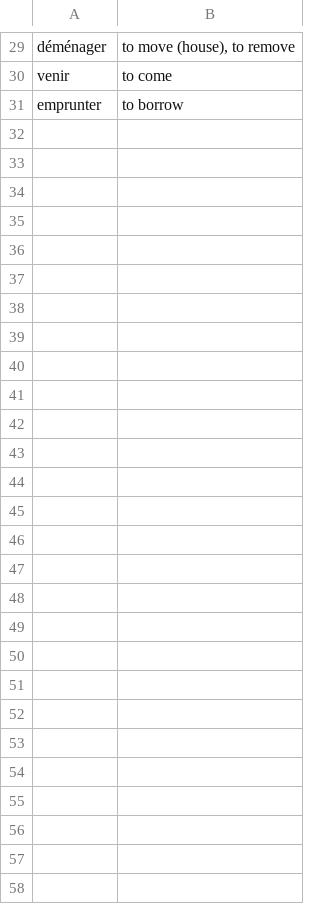
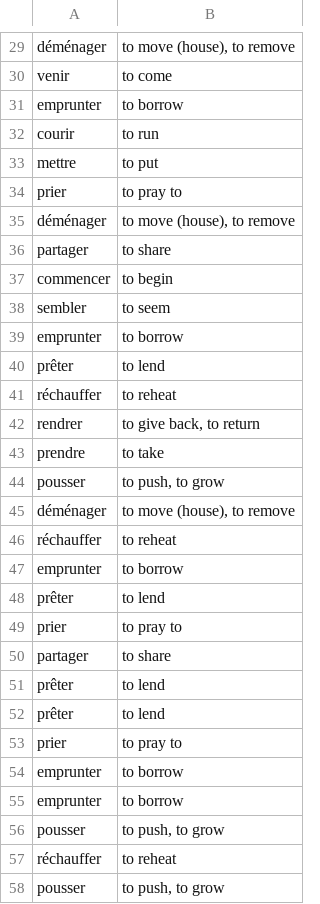
Before and after one commit to alexedmon1/french-flashcards, a CSV file: missed.csv, drawn as a sheet; only a part is shown, gaps mark what is left out.

```diff
--- a/missed.csv
+++ b/missed.csv
@@ -31 +31,28 @@ venir,to come
 emprunter,to borrow
+courir,to run
+mettre,to put
+prier,to pray to
+déménager,"to move (house), to remove"
+partager,to share
+commencer,to begin
+sembler,to seem
+emprunter,to borrow
+prêter,to lend
+réchauffer,to reheat
+rendrer,"to give back, to return"
+prendre,to take
+pousser,"to push, to grow"
+déménager,"to move (house), to remove"
+réchauffer,to reheat
+emprunter,to borrow
+prêter,to lend
+prier,to pray to
+partager,to share
+prêter,to lend
+prêter,to lend
+prier,to pray to
+emprunter,to borrow
+emprunter,to borrow
+pousser,"to push, to grow"
+réchauffer,to reheat
+pousser,"to push, to grow"
```
Also changed, not shown: clothing.csv.
